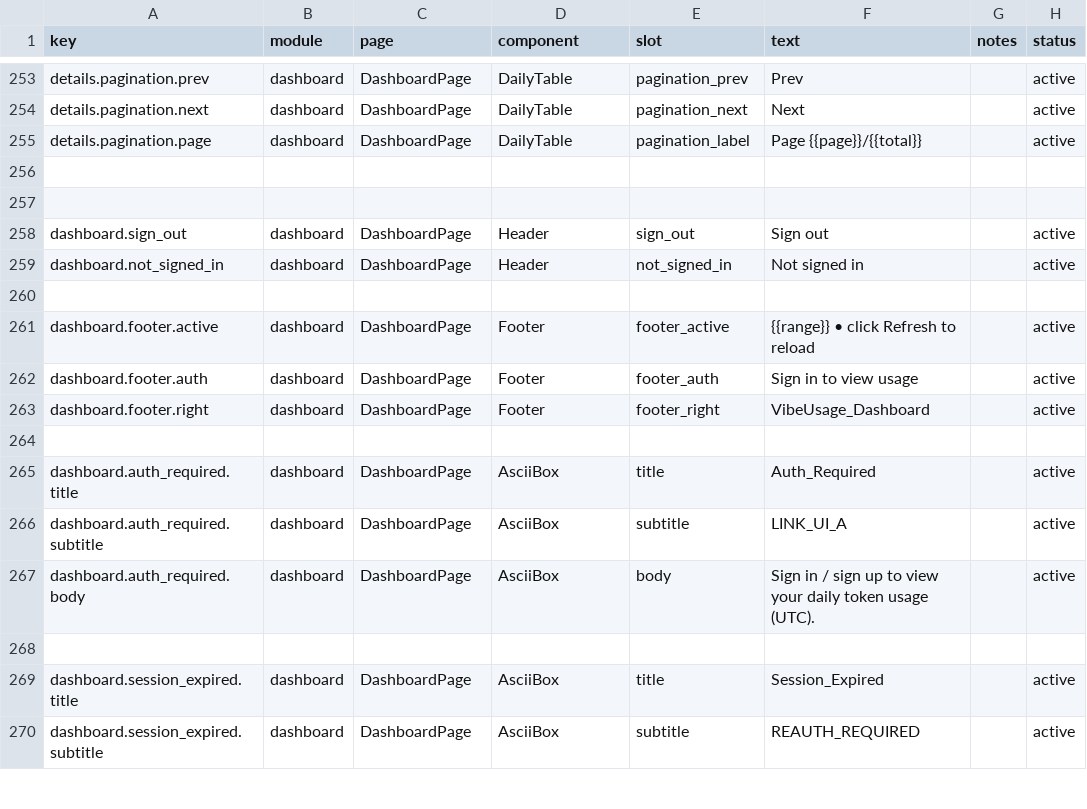
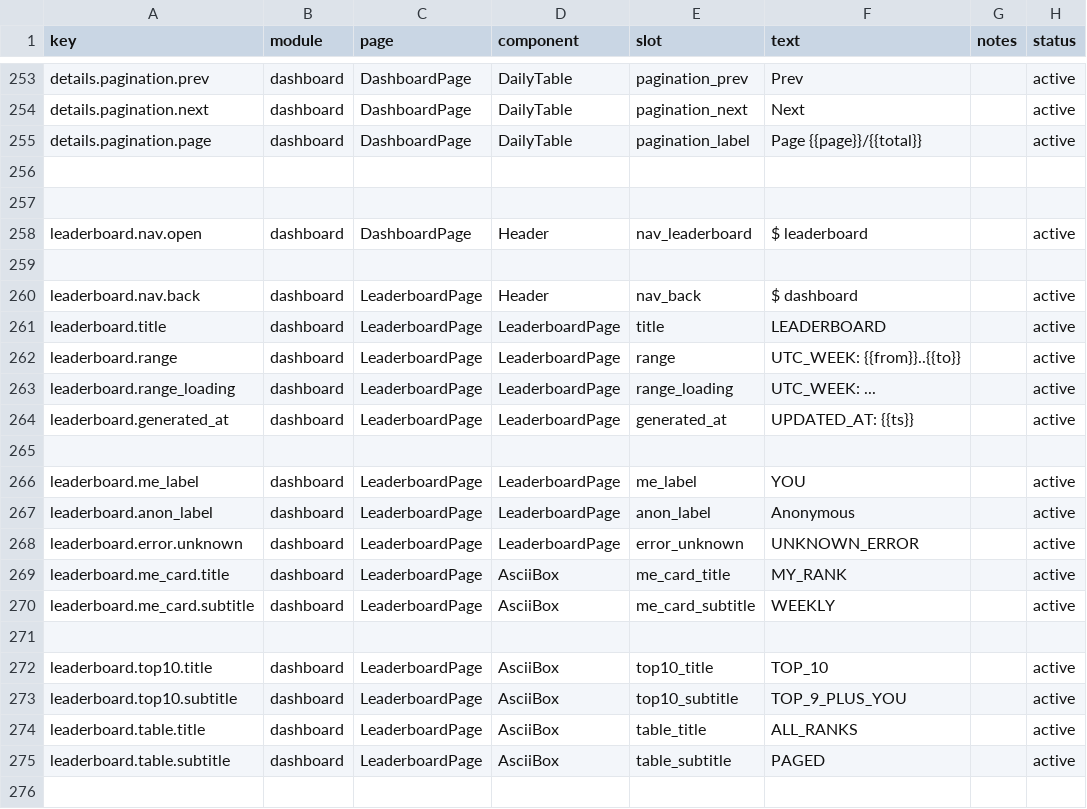
Before and after one commit to victorGPT/vibescore, a CSV file: dashboard/src/content/copy.csv, drawn as a sheet; only a part is shown, gaps mark what is left out; the shorter side is filled out with more unchanged rows; the diff covers the shown part only; the diff names each change by its address in the sheet, - before the commit and + after, or states it on an @@ line.

Commit message:
dashboard: add weekly leaderboard page

```diff
--- a/dashboard/src/content/copy.csv
+++ b/dashboard/src/content/copy.csv
+row 258: leaderboard.nav.open | dashboard | DashboardPage | Header | nav_leaderboard | $ leaderboard |  | active
+row 259: (empty)
+row 260: leaderboard.nav.back | dashboard | LeaderboardPage | Header | nav_back | $ dashboard |  | active
+row 261: leaderboard.title | dashboard | LeaderboardPage | LeaderboardPage | title | LEADERBOARD |  | active
+row 262: leaderboard.range | dashboard | LeaderboardPage | LeaderboardPage | range | UTC_WEEK: {{from}}..{{to}} |  | active
+row 263: leaderboard.range_loading | dashboard | LeaderboardPage | LeaderboardPage | range_loading | UTC_WEEK: ... |  | active
+row 264: leaderboard.generated_at | dashboard | LeaderboardPage | LeaderboardPage | generated_at | UPDATED_AT: {{ts}} |  | active
+row 265: (empty)
+row 266: leaderboard.me_label | dashboard | LeaderboardPage | LeaderboardPage | me_label | YOU |  | active
+row 267: leaderboard.anon_label | dashboard | LeaderboardPage | LeaderboardPage | anon_label | Anonymous |  | active
+row 268: leaderboard.error.unknown | dashboard | LeaderboardPage | LeaderboardPage | error_unknown | UNKNOWN_ERROR |  | active
+row 269: leaderboard.me_card.title | dashboard | LeaderboardPage | AsciiBox | me_card_title | MY_RANK |  | active
+row 270: leaderboard.me_card.subtitle | dashboard | LeaderboardPage | AsciiBox | me_card_subtitle | WEEKLY |  | active
+row 271: (empty)
+row 272: leaderboard.top10.title | dashboard | LeaderboardPage | AsciiBox | top10_title | TOP_10 |  | active
+row 273: leaderboard.top10.subtitle | dashboard | LeaderboardPage | AsciiBox | top10_subtitle | TOP_9_PLUS_YOU |  | active
+row 274: leaderboard.table.title | dashboard | LeaderboardPage | AsciiBox | table_title | ALL_RANKS |  | active
+row 275: leaderboard.table.subtitle | dashboard | LeaderboardPage | AsciiBox | table_subtitle | PAGED |  | active
+row 276: (empty)
```
Also changed, not shown: 14 added rows elsewhere in this file, 9 other files.
